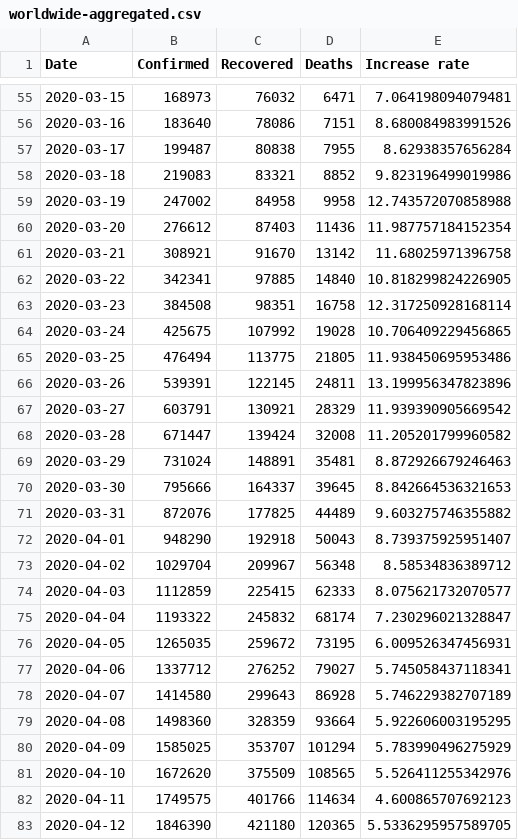
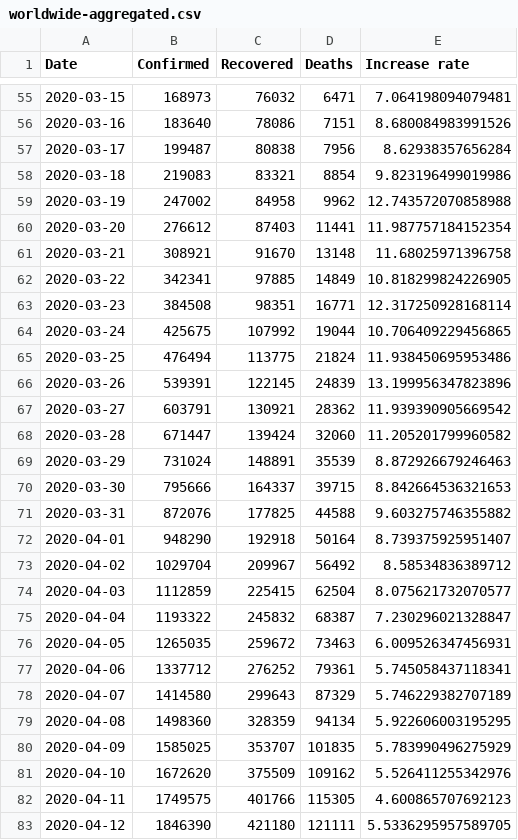
Before and after one commit to datasets/covid-19, a CSV file: data/worldwide-aggregated.csv, drawn as a sheet; only a part is shown, gaps mark what is left out; the diff covers the shown part only.

```diff
--- a/data/worldwide-aggregated.csv
+++ b/data/worldwide-aggregated.csv
@@ -56,28 +56,28 @@ Date,Confirmed,Recovered,Deaths,Increase rate
 2020-03-16,183640,78086,7151,8.680084983991526
-2020-03-17,199487,80838,7955,8.62938357656284
-2020-03-18,219083,83321,8852,9.823196499019986
-2020-03-19,247002,84958,9958,12.743572070858988
-2020-03-20,276612,87403,11436,11.987757184152354
-2020-03-21,308921,91670,13142,11.68025971396758
-2020-03-22,342341,97885,14840,10.818299824226905
-2020-03-23,384508,98351,16758,12.317250928168114
-2020-03-24,425675,107992,19028,10.706409229456865
-2020-03-25,476494,113775,21805,11.938450695953486
-2020-03-26,539391,122145,24811,13.199956347823896
-2020-03-27,603791,130921,28329,11.939390905669542
-2020-03-28,671447,139424,32008,11.205201799960582
-2020-03-29,731024,148891,35481,8.872926679246463
-2020-03-30,795666,164337,39645,8.842664536321653
-2020-03-31,872076,177825,44489,9.603275746355882
-2020-04-01,948290,192918,50043,8.739375925951407
-2020-04-02,1029704,209967,56348,8.58534836389712
-2020-04-03,1112859,225415,62333,8.075621732070577
-2020-04-04,1193322,245832,68174,7.230296021328847
-2020-04-05,1265035,259672,73195,6.009526347456931
-2020-04-06,1337712,276252,79027,5.745058437118341
-2020-04-07,1414580,299643,86928,5.746229382707189
-2020-04-08,1498360,328359,93664,5.922606003195295
-2020-04-09,1585025,353707,101294,5.783990496275929
-2020-04-10,1672620,375509,108565,5.526411255342976
-2020-04-11,1749575,401766,114634,4.600865707692123
-2020-04-12,1846390,421180,120365,5.5336295957589705
+2020-03-17,199487,80838,7956,8.62938357656284
+2020-03-18,219083,83321,8854,9.823196499019986
+2020-03-19,247002,84958,9962,12.743572070858988
+2020-03-20,276612,87403,11441,11.987757184152354
+2020-03-21,308921,91670,13148,11.68025971396758
+2020-03-22,342341,97885,14849,10.818299824226905
+2020-03-23,384508,98351,16771,12.317250928168114
+2020-03-24,425675,107992,19044,10.706409229456865
+2020-03-25,476494,113775,21824,11.938450695953486
+2020-03-26,539391,122145,24839,13.199956347823896
+2020-03-27,603791,130921,28362,11.939390905669542
+2020-03-28,671447,139424,32060,11.205201799960582
+2020-03-29,731024,148891,35539,8.872926679246463
+2020-03-30,795666,164337,39715,8.842664536321653
+2020-03-31,872076,177825,44588,9.603275746355882
+2020-04-01,948290,192918,50164,8.739375925951407
+2020-04-02,1029704,209967,56492,8.58534836389712
+2020-04-03,1112859,225415,62504,8.075621732070577
+2020-04-04,1193322,245832,68387,7.230296021328847
+2020-04-05,1265035,259672,73463,6.009526347456931
+2020-04-06,1337712,276252,79361,5.745058437118341
+2020-04-07,1414580,299643,87329,5.746229382707189
+2020-04-08,1498360,328359,94134,5.922606003195295
+2020-04-09,1585025,353707,101835,5.783990496275929
+2020-04-10,1672620,375509,109162,5.526411255342976
+2020-04-11,1749575,401766,115305,4.600865707692123
+2020-04-12,1846390,421180,121111,5.5336295957589705
```
Also changed, not shown: 73 edited cells elsewhere in this file, 3 other files.
